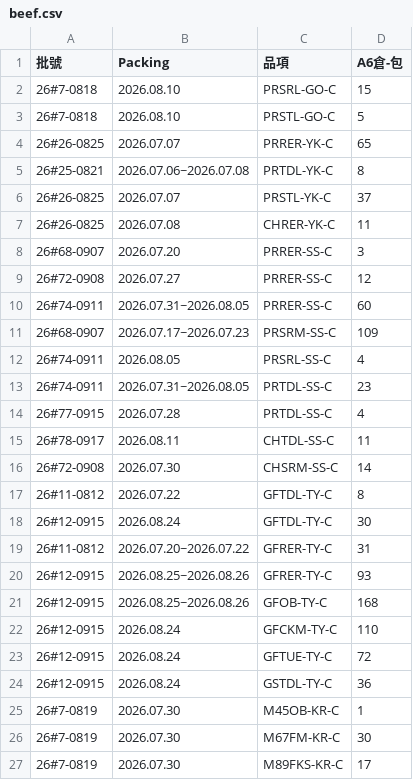
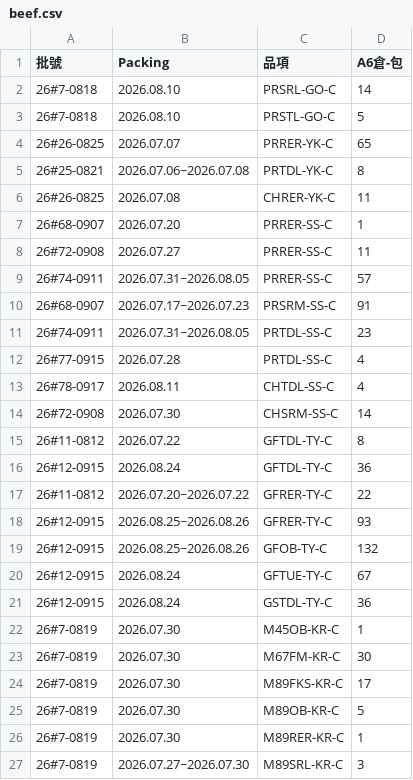
Before and after one commit to mingfonglpg-bit/-, a CSV file: beef.csv, drawn as a sheet; only a part is shown; the shorter side is filled out with more unchanged rows.

```diff
--- a/beef.csv
+++ b/beef.csv
@@ -1,3 +1,3 @@
 批號,Packing,品項,A6倉-包
-26#7-0818,2026.08.10,PRSRL-GO-C,15
+26#7-0818,2026.08.10,PRSRL-GO-C,14
 26#7-0818,2026.08.10,PRSTL-GO-C,5
@@ -5,20 +5,17 @@
 26#25-0821,2026.07.06~2026.07.08,PRTDL-YK-C,8
-26#26-0825,2026.07.07,PRSTL-YK-C,37
 26#26-0825,2026.07.08,CHRER-YK-C,11
-26#68-0907,2026.07.20,PRRER-SS-C,3
-26#72-0908,2026.07.27,PRRER-SS-C,12
-26#74-0911,2026.07.31~2026.08.05,PRRER-SS-C,60
-26#68-0907,2026.07.17~2026.07.23,PRSRM-SS-C,109
-26#74-0911,2026.08.05,PRSRL-SS-C,4
+26#68-0907,2026.07.20,PRRER-SS-C,1
+26#72-0908,2026.07.27,PRRER-SS-C,11
+26#74-0911,2026.07.31~2026.08.05,PRRER-SS-C,57
+26#68-0907,2026.07.17~2026.07.23,PRSRM-SS-C,91
 26#74-0911,2026.07.31~2026.08.05,PRTDL-SS-C,23
 26#77-0915,2026.07.28,PRTDL-SS-C,4
-26#78-0917,2026.08.11,CHTDL-SS-C,11
+26#78-0917,2026.08.11,CHTDL-SS-C,4
 26#72-0908,2026.07.30,CHSRM-SS-C,14
 26#11-0812,2026.07.22,GFTDL-TY-C,8
-26#12-0915,2026.08.24,GFTDL-TY-C,30
-26#11-0812,2026.07.20~2026.07.22,GFRER-TY-C,31
+26#12-0915,2026.08.24,GFTDL-TY-C,36
+26#11-0812,2026.07.20~2026.07.22,GFRER-TY-C,22
 26#12-0915,2026.08.25~2026.08.26,GFRER-TY-C,93
-26#12-0915,2026.08.25~2026.08.26,GFOB-TY-C,168
-26#12-0915,2026.08.24,GFCKM-TY-C,110
-26#12-0915,2026.08.24,GFTUE-TY-C,72
+26#12-0915,2026.08.25~2026.08.26,GFOB-TY-C,132
+26#12-0915,2026.08.24,GFTUE-TY-C,67
 26#12-0915,2026.08.24,GSTDL-TY-C,36
```
Also changed, not shown: chilled.csv, frozen.csv.
